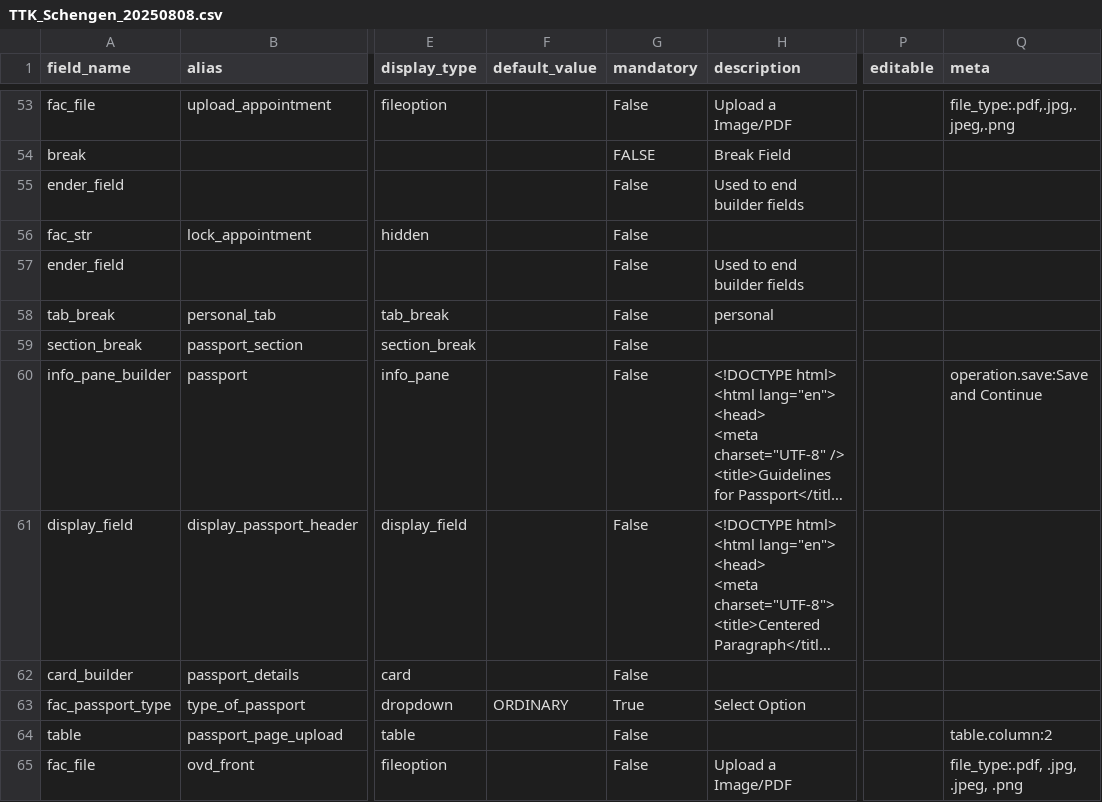
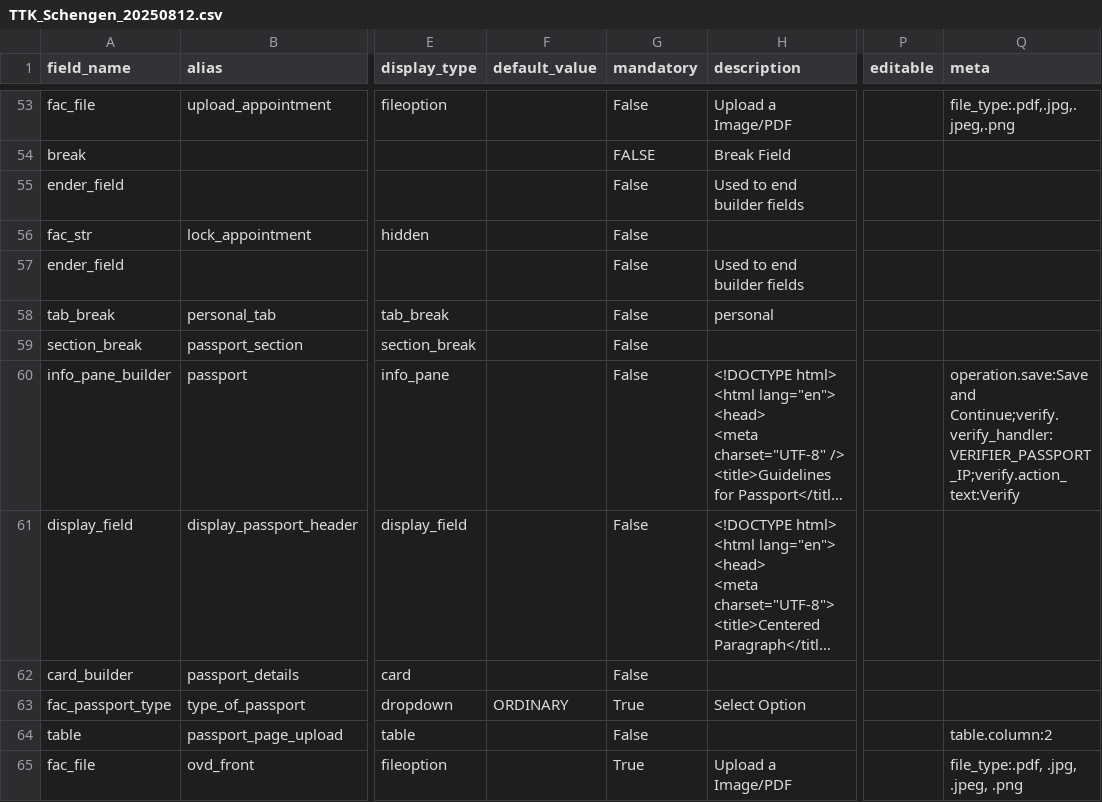
Before and after one commit to lyikadmin/lyik_ttk, a CSV file: deployment_templates/forms/TTK_Schengen_20250812.csv (was deployment_templates/forms/TTK_Schengen_20250808.csv), drawn as a sheet; only a part is shown, gaps mark what is left out; long unchanged cells end in …; the diff covers the shown part only; the diff names each change by its address in the sheet, - before the commit and + after, or states it on an @@ line.

Commit message:
form: updated form and fields

```diff
--- a/deployment_templates/forms/TTK_Schengen_20250808.csv
+++ b/deployment_templates/forms/TTK_Schengen_20250812.csv
-Q60 (meta): operation.save:Save and Continue
+Q60 (meta): operation.save:Save and Continue;verify.verify_handler:VERIFIER_PASSPORT_IP;verify.action_text:Verify
-G65 (mandatory): False
+G65 (mandatory): True
```
Also changed, not shown: 2 added rows, 2 removed rows, 6 moved rows and 33 edited cells elsewhere in this file, 2 other files.
